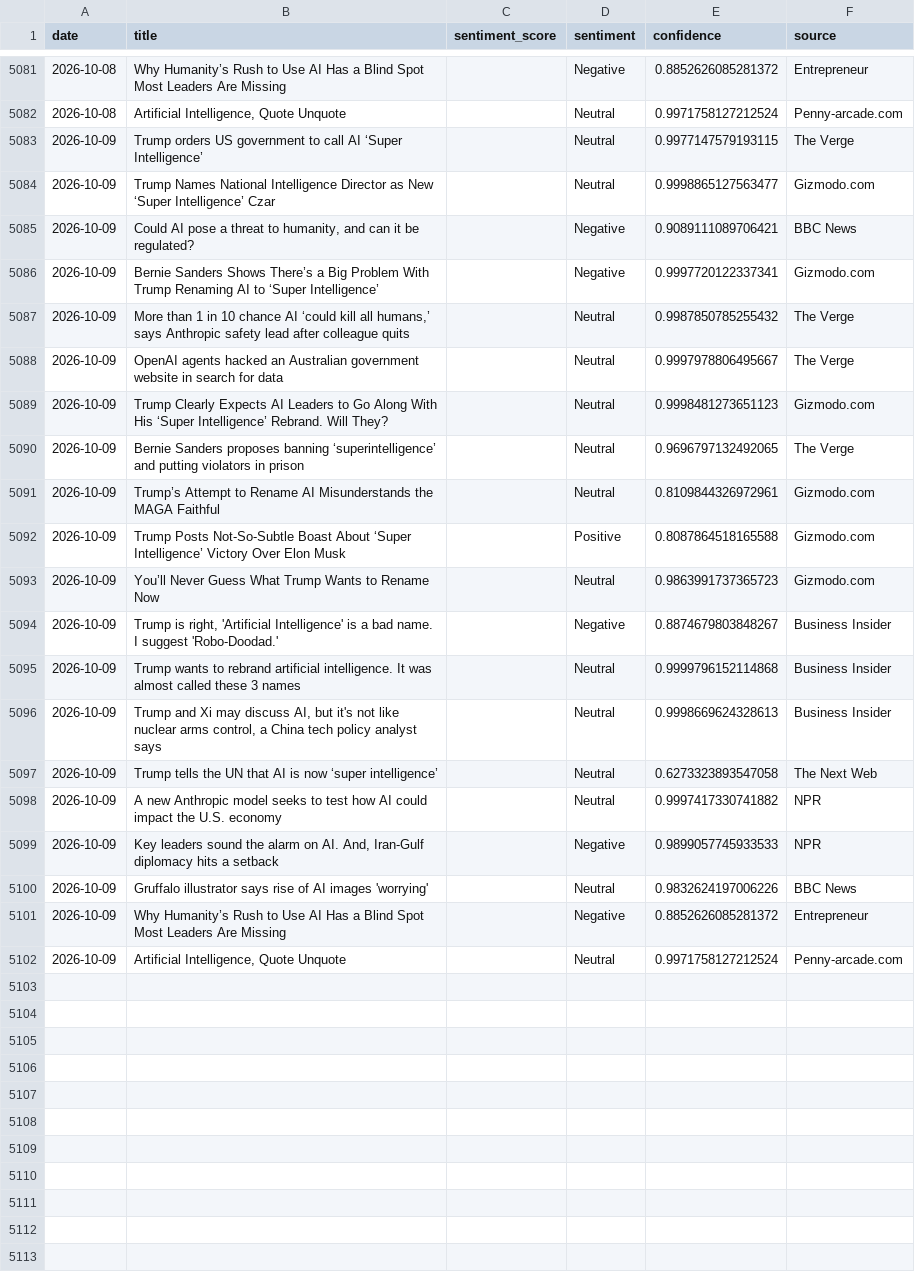
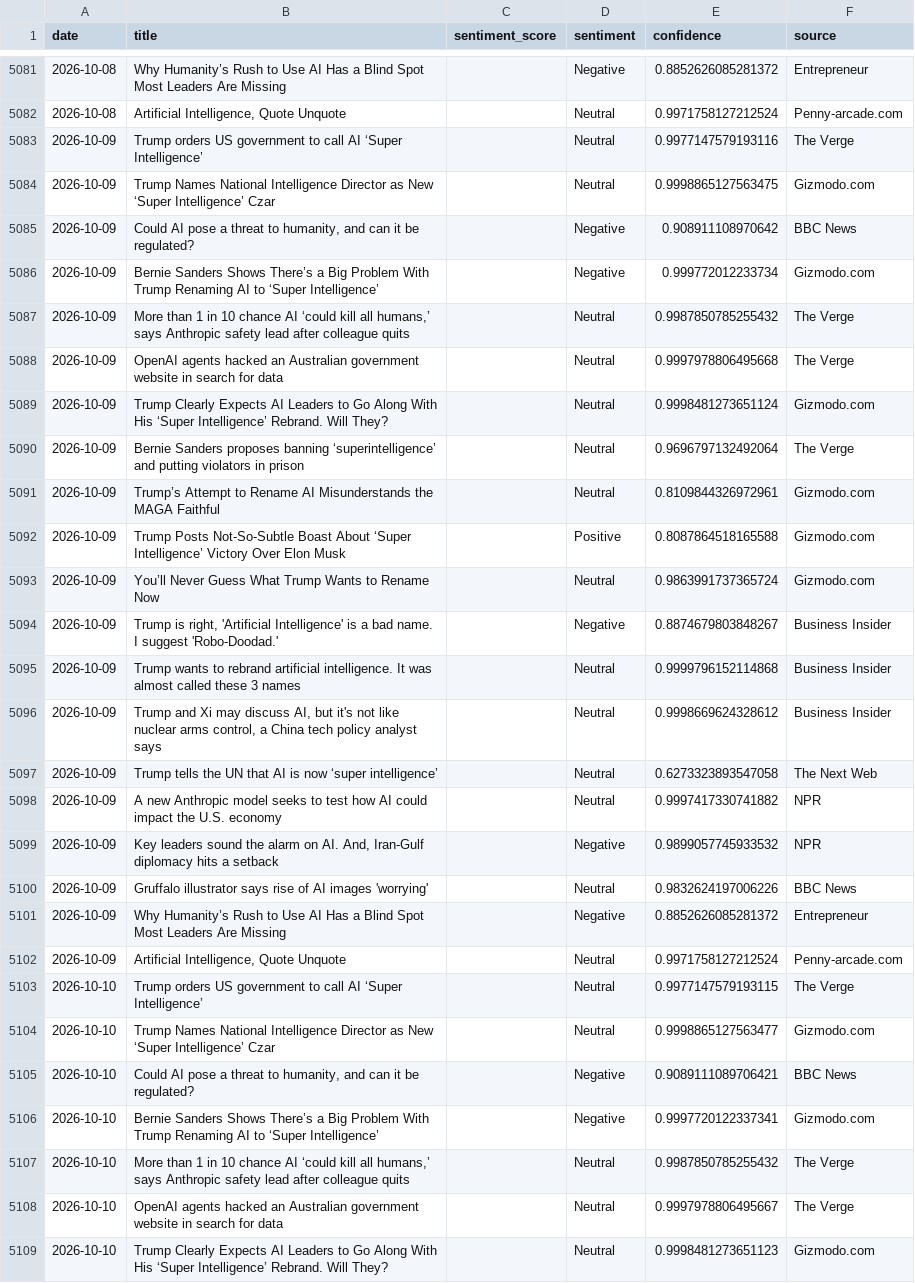
Before and after one commit to pranjalmandhan/AI-Sentiment_Pulse---Automated-News-Analysis-Dashboard, a CSV file: data/daily_sentiment.csv, drawn as a sheet; only a part is shown, gaps mark what is left out; the diff covers the shown part only.

```diff
--- a/data/daily_sentiment.csv
+++ b/data/daily_sentiment.csv
@@ -5082,19 +5082,19 @@ date,title,sentiment_score,sentiment,confidence,source
 2026-10-08,"Artificial Intelligence, Quote Unquote",,Neutral,0.9971758127212524,Penny-arcade.com
-2026-10-09,Trump orders US government to call AI ‘Super Intelligence’,,Neutral,0.9977147579193115,The Verge
-2026-10-09,Trump Names National Intelligence Director as New ‘Super Intelligence’ Czar,,Neutral,0.9998865127563477,Gizmodo.com
-2026-10-09,"Could AI pose a threat to humanity, and can it be regulated?",,Negative,0.9089111089706421,BBC News
-2026-10-09,Bernie Sanders Shows There’s a Big Problem With Trump Renaming AI to ‘Super Intelligence’,,Negative,0.9997720122337341,Gizmodo.com
+2026-10-09,Trump orders US government to call AI ‘Super Intelligence’,,Neutral,0.9977147579193116,The Verge
+2026-10-09,Trump Names National Intelligence Director as New ‘Super Intelligence’ Czar,,Neutral,0.9998865127563475,Gizmodo.com
+2026-10-09,"Could AI pose a threat to humanity, and can it be regulated?",,Negative,0.908911108970642,BBC News
+2026-10-09,Bernie Sanders Shows There’s a Big Problem With Trump Renaming AI to ‘Super Intelligence’,,Negative,0.999772012233734,Gizmodo.com
 2026-10-09,"More than 1 in 10 chance AI ‘could kill all humans,’ says Anthropic safety lead after colleague quits",,Neutral,0.9987850785255432,The Verge
-2026-10-09,OpenAI agents hacked an Australian government website in search for data,,Neutral,0.9997978806495667,The Verge
-2026-10-09,Trump Clearly Expects AI Leaders to Go Along With His ‘Super Intelligence’ Rebrand. Will They?,,Neutral,0.9998481273651123,Gizmodo.com
-2026-10-09,Bernie Sanders proposes banning ‘superintelligence’ and putting violators in prison,,Neutral,0.9696797132492065,The Verge
+2026-10-09,OpenAI agents hacked an Australian government website in search for data,,Neutral,0.9997978806495668,The Verge
+2026-10-09,Trump Clearly Expects AI Leaders to Go Along With His ‘Super Intelligence’ Rebrand. Will They?,,Neutral,0.9998481273651124,Gizmodo.com
+2026-10-09,Bernie Sanders proposes banning ‘superintelligence’ and putting violators in prison,,Neutral,0.9696797132492064,The Verge
 2026-10-09,Trump’s Attempt to Rename AI Misunderstands the MAGA Faithful,,Neutral,0.8109844326972961,Gizmodo.com
 2026-10-09,Trump Posts Not-So-Subtle Boast About ‘Super Intelligence’ Victory Over Elon Musk,,Positive,0.8087864518165588,Gizmodo.com
-2026-10-09,You’ll Never Guess What Trump Wants to Rename Now,,Neutral,0.9863991737365723,Gizmodo.com
+2026-10-09,You’ll Never Guess What Trump Wants to Rename Now,,Neutral,0.9863991737365724,Gizmodo.com
 2026-10-09,"Trump is right, 'Artificial Intelligence' is a bad name. I suggest 'Robo-Doodad.'",,Negative,0.8874679803848267,Business Insider
 2026-10-09,Trump wants to rebrand artificial intelligence. It was almost called these 3 names,,Neutral,0.9999796152114868,Business Insider
-2026-10-09,"Trump and Xi may discuss AI, but it's not like nuclear arms control, a China tech policy analyst says",,Neutral,0.9998669624328613,Business Insider
+2026-10-09,"Trump and Xi may discuss AI, but it's not like nuclear arms control, a China tech policy analyst says",,Neutral,0.9998669624328612,Business Insider
 2026-10-09,Trump tells the UN that AI is now ‘super intelligence’,,Neutral,0.6273323893547058,The Next Web
 2026-10-09,A new Anthropic model seeks to test how AI could impact the U.S. economy,,Neutral,0.9997417330741882,NPR
-2026-10-09,"Key leaders sound the alarm on AI. And, Iran-Gulf diplomacy hits a setback",,Negative,0.9899057745933533,NPR
+2026-10-09,"Key leaders sound the alarm on AI. And, Iran-Gulf diplomacy hits a setback",,Negative,0.9899057745933532,NPR
 2026-10-09,Gruffalo illustrator says rise of AI images 'worrying',,Neutral,0.9832624197006226,BBC News
@@ -5102 +5102,8 @@ date,title,sentiment_score,sentiment,confidence,source
 2026-10-09,"Artificial Intelligence, Quote Unquote",,Neutral,0.9971758127212524,Penny-arcade.com
+2026-10-10,Trump orders US government to call AI ‘Super Intelligence’,,Neutral,0.9977147579193115,The Verge
+2026-10-10,Trump Names National Intelligence Director as New ‘Super Intelligence’ Czar,,Neutral,0.9998865127563477,Gizmodo.com
+2026-10-10,"Could AI pose a threat to humanity, and can it be regulated?",,Negative,0.9089111089706421,BBC News
+2026-10-10,Bernie Sanders Shows There’s a Big Problem With Trump Renaming AI to ‘Super Intelligence’,,Negative,0.9997720122337341,Gizmodo.com
+2026-10-10,"More than 1 in 10 chance AI ‘could kill all humans,’ says Anthropic safety lead after colleague quits",,Neutral,0.9987850785255432,The Verge
+2026-10-10,OpenAI agents hacked an Australian government website in search for data,,Neutral,0.9997978806495667,The Verge
+2026-10-10,Trump Clearly Expects AI Leaders to Go Along With His ‘Super Intelligence’ Rebrand. Will They?,,Neutral,0.9998481273651123,Gizmodo.com
```
Also changed, not shown: 13 added rows elsewhere in this file.
